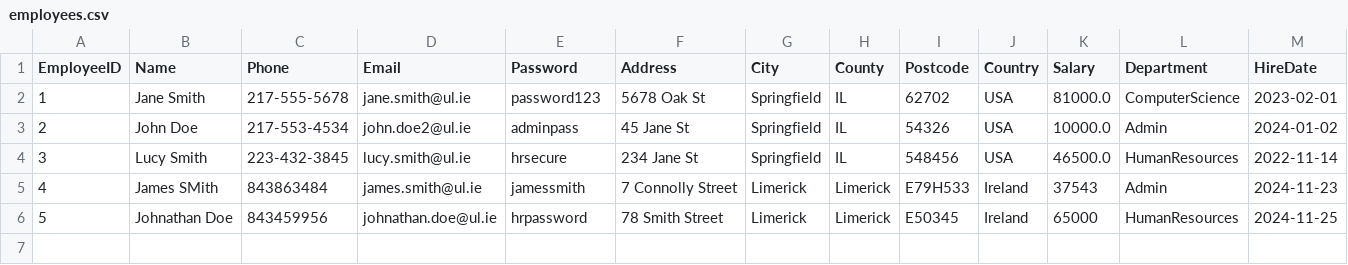
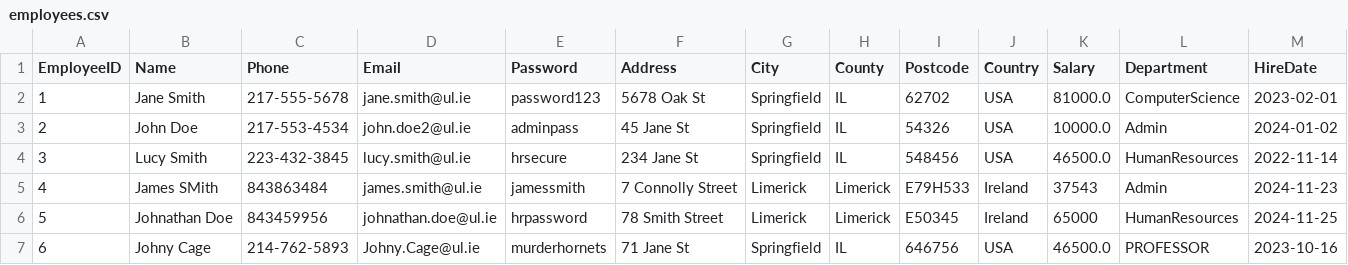
Before and after one commit to kourousis/payroll-cs4013-project, a CSV file: ul_payroll_system/db/employees.csv, drawn as a sheet.

Commit message:
Update employees.csv

```diff
--- a/ul_payroll_system/db/employees.csv
+++ b/ul_payroll_system/db/employees.csv
@@ -6 +6,2 @@ EmployeeID,Name,Phone,Email,Password,Address,City,County,Postcode,Country,Salary
 5,Johnathan Doe,843459956,johnathan.doe@ul.ie,hrpassword,78 Smith Street,Limerick,Limerick,E50345,Ireland,65000,HumanResources,2024-11-25
+6,Johny Cage,214-762-5893,Johny.Cage@ul.ie,murderhornets,71 Jane St,Springfield,IL,646756,USA,46500.0,PROFESSOR,2023-10-16
```
